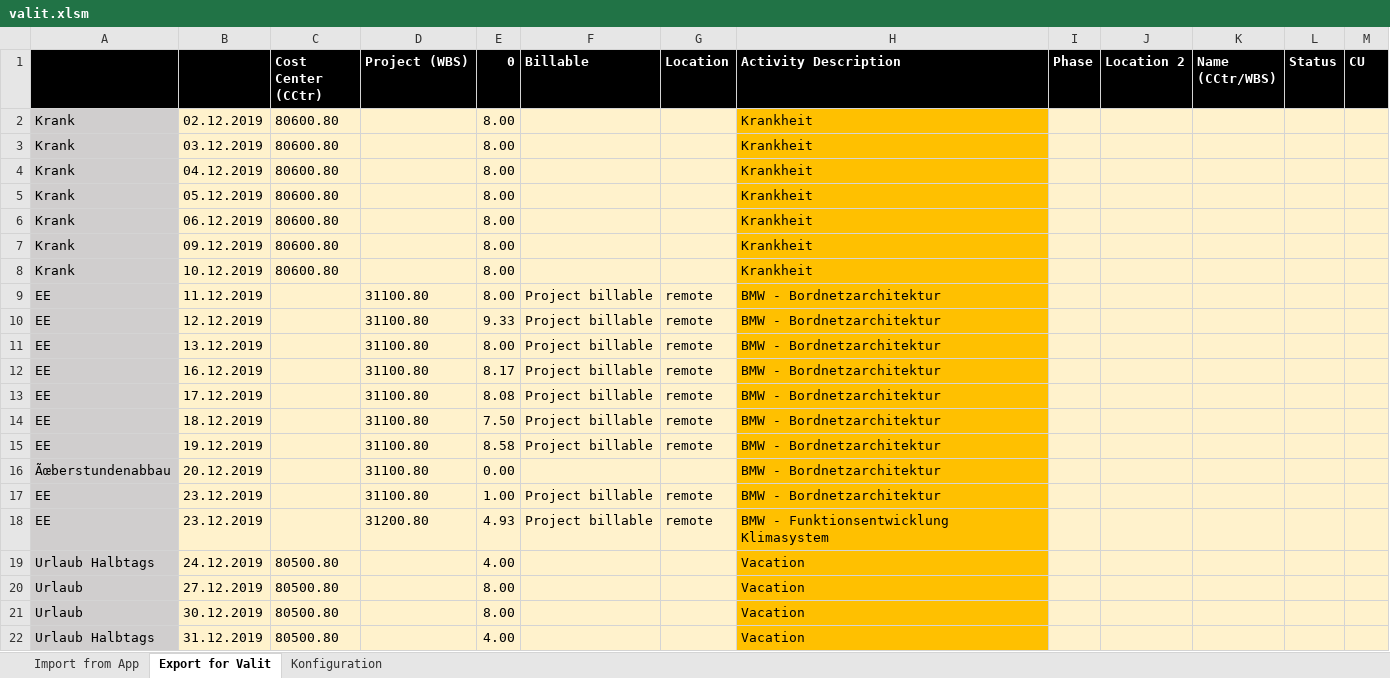
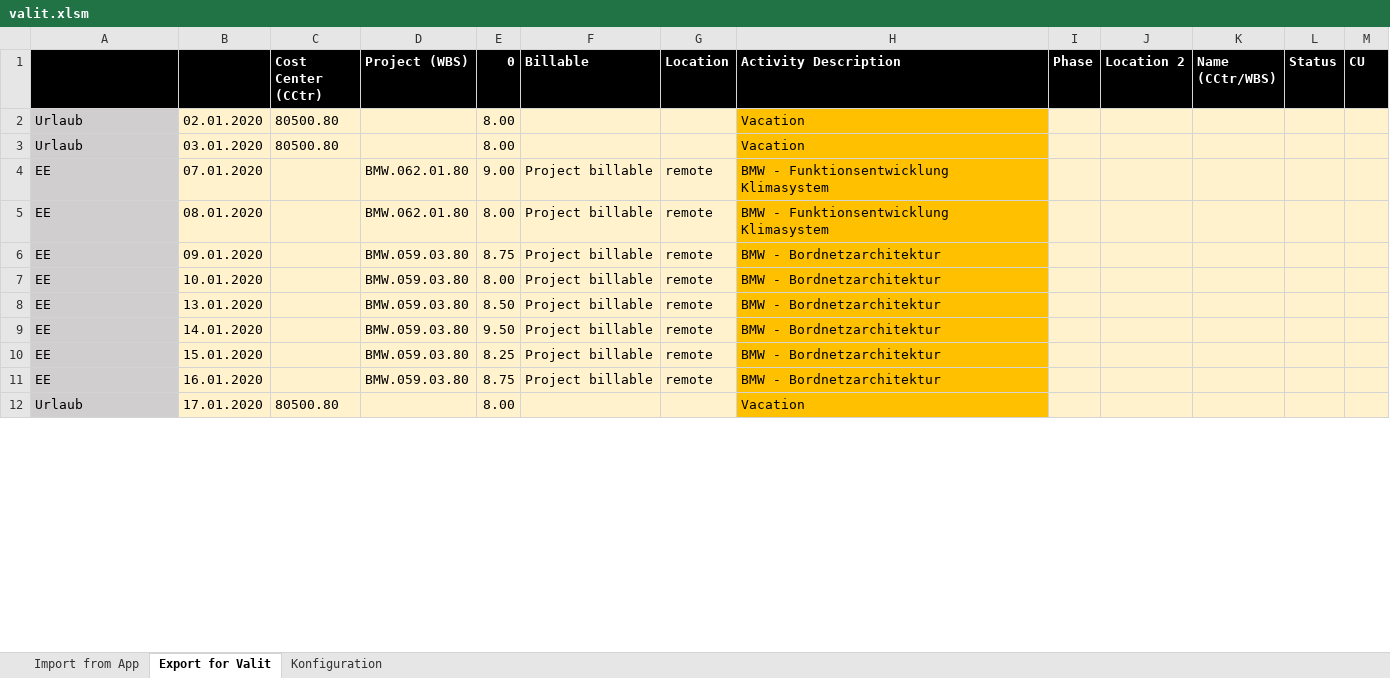
Before and after one commit to lude-ma/zeitentracking, an Excel workbook: valit.xlsm, sheet Export for Valit, drawn as a sheet; only a part is shown; values as stored, in another font and other column widths than the file's, no borders; conditional formats not drawn; removed rows and columns are numbered as before the commit, all else as after; the diff covers the shown part only; the diff names each change by its address in the sheet, - before the commit and + after, or states it on an @@ line.

```diff
--- a/valit.xlsm (sheet Export for Valit)
+++ b/valit.xlsm (sheet Export for Valit)
-row 2: Krank | 02.12.2019 | 80600.80 |  | 8.00 |  |  | Krankheit
-row 3: Krank | 03.12.2019 | 80600.80 |  | 8.00 |  |  | Krankheit
-row 4: Krank | 04.12.2019 | 80600.80 |  | 8.00 |  |  | Krankheit
-row 5: Krank | 05.12.2019 | 80600.80 |  | 8.00 |  |  | Krankheit
-row 6: Krank | 06.12.2019 | 80600.80 |  | 8.00 |  |  | Krankheit
-row 7: Krank | 09.12.2019 | 80600.80 |  | 8.00 |  |  | Krankheit
-row 8: Krank | 10.12.2019 | 80600.80 |  | 8.00 |  |  | Krankheit
+row 2: Urlaub | 02.01.2020 | 80500.80 |  | 8.00 |  |  | Vacation
+row 3: Urlaub | 03.01.2020 | 80500.80 |  | 8.00 |  |  | Vacation
+row 4: EE | 07.01.2020 |  | BMW.062.01.80 | 9.00 | Project billable | remote | BMW - Funktionsentwicklung Klimasystem
-B5: 11.12.2019
+B5: 08.01.2020
-D5 (Project (WBS)): 31100.80
+D5 (Project (WBS)): BMW.062.01.80
-H5 (Activity Description): BMW - Bordnetzarchitektur
+H5 (Activity Description): BMW - Funktionsentwicklung Klimasystem
-B6: 12.12.2019
+B6: 09.01.2020
-D6:D11 (Project (WBS)): 31100.80
+D6:D11 (Project (WBS)): BMW.059.03.80
-E6 (0): 9.33
+E6 (0): 8.75
-B7: 13.12.2019
+B7: 10.01.2020
-B8: 16.12.2019
+B8: 13.01.2020
-E8 (0): 8.17
+E8 (0): 8.50
-B9: 17.12.2019
+B9: 14.01.2020
-E9 (0): 8.08
+E9 (0): 9.50
-B10: 18.12.2019
+B10: 15.01.2020
-E10 (0): 7.50
+E10 (0): 8.25
-B11: 19.12.2019
+B11: 16.01.2020
-E11 (0): 8.58
+E11 (0): 8.75
-row 16: Ãœberstundenabbau | 20.12.2019 |  | 31100.80 | 0.00 |  |  | BMW - Bordnetzarchitektur
-row 17: EE | 23.12.2019 |  | 31100.80 | 1.00 | Project billable | remote | BMW - Bordnetzarchitektur
-row 18: EE | 23.12.2019 |  | 31200.80 | 4.93 | Project billable | remote | BMW - Funktionsentwicklung Klimasystem
-row 19: Urlaub Halbtags | 24.12.2019 | 80500.80 |  | 4.00 |  |  | Vacation
-B12: 27.12.2019
+B12: 17.01.2020
-row 21: Urlaub | 30.12.2019 | 80500.80 |  | 8.00 |  |  | Vacation
-row 22: Urlaub Halbtags | 31.12.2019 | 80500.80 |  | 4.00 |  |  | Vacation
```
Also changed, not shown: 10 added rows and 1 edited cell elsewhere in this sheet, sheet Import from App, formulas that keep their value, charts or pictures.
